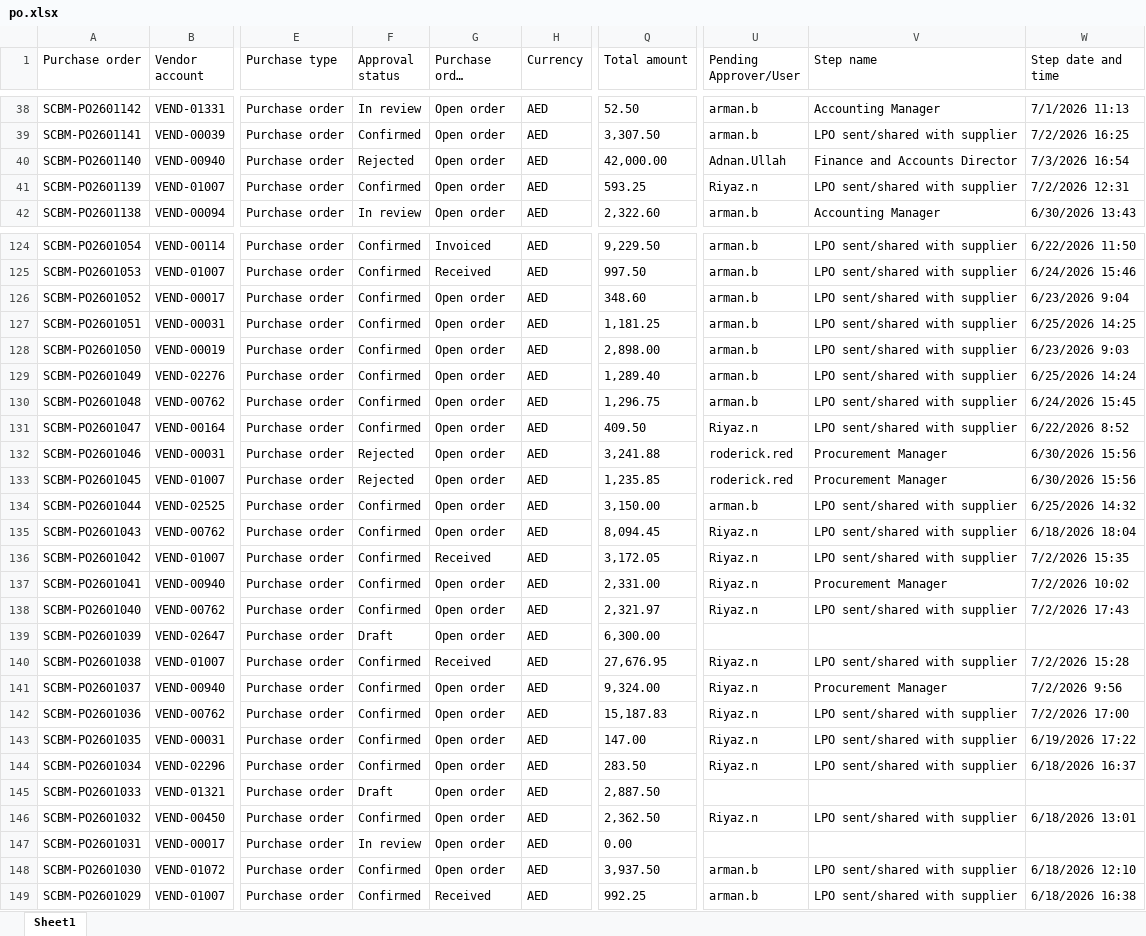
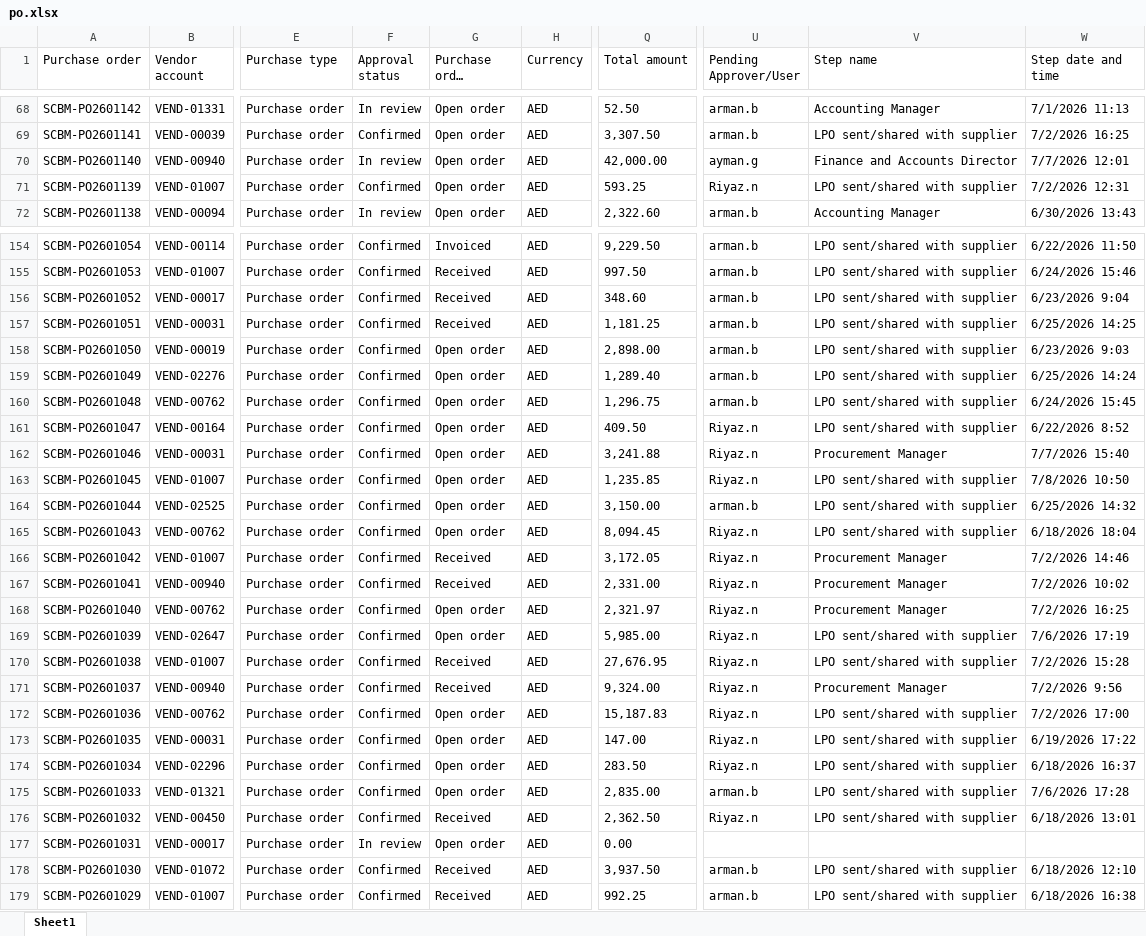
Before and after one commit to Strive-Services-Group/PR-PO-Pipeline-Dashboard, an Excel workbook: po.xlsx, sheet Sheet1, drawn as a sheet; only a part is shown, gaps mark what is left out; long unchanged cells end in …; values as stored, in another font and other column widths than the file's, no borders; table styles not drawn; addresses are those after the commit; the diff covers the shown part only; the diff names each change by its address in the sheet, - before the commit and + after, or states it on an @@ line.

```diff
--- a/po.xlsx (sheet Sheet1)
+++ b/po.xlsx (sheet Sheet1)
-F70 (Approval status): Rejected
+F70 (Approval status): In review
-U70 (Pending Approver/User): Adnan.Ullah
+U70 (Pending Approver/User): ayman.g
-W70 (Step date and time): 7/3/2026 16:54
+W70 (Step date and time): 7/7/2026 12:01
-G156:G157 (Purchase order status): Open order
+G156:G157 (Purchase order status): Received
-F162:F163 (Approval status): Rejected
+F162:F163 (Approval status): Confirmed
-U162:U163 (Pending Approver/User): roderick.red
+U162:U163 (Pending Approver/User): Riyaz.n
-W162 (Step date and time): 6/30/2026 15:56
+W162 (Step date and time): 7/7/2026 15:40
-V163 (Step name): Procurement Manager
+V163 (Step name): LPO sent/shared with supplier
-W163 (Step date and time): 6/30/2026 15:56
+W163 (Step date and time): 7/8/2026 10:50
-V166 (Step name): LPO sent/shared with supplier
+V166 (Step name): Procurement Manager
-W166 (Step date and time): 7/2/2026 15:35
+W166 (Step date and time): 7/2/2026 14:46
-G167 (Purchase order status): Open order
+G167 (Purchase order status): Received
-V168 (Step name): LPO sent/shared with supplier
+V168 (Step name): Procurement Manager
-W168 (Step date and time): 7/2/2026 17:43
+W168 (Step date and time): 7/2/2026 16:25
-F169 (Approval status): Draft
+F169 (Approval status): Confirmed
-Q169 (Total amount): 6,300.00
+Q169 (Total amount): 5,985.00
-U169 (Pending Approver/User): (empty)
+U169 (Pending Approver/User): Riyaz.n
-V169 (Step name): (empty)
+V169 (Step name): LPO sent/shared with supplier
-W169 (Step date and time): (empty)
+W169 (Step date and time): 7/6/2026 17:19
-G171 (Purchase order status): Open order
+G171 (Purchase order status): Received
-F175 (Approval status): Draft
+F175 (Approval status): Confirmed
-Q175 (Total amount): 2,887.50
+Q175 (Total amount): 2,835.00
-U175 (Pending Approver/User): (empty)
+U175 (Pending Approver/User): arman.b
-V175 (Step name): (empty)
+V175 (Step name): LPO sent/shared with supplier
-W175 (Step date and time): (empty)
+W175 (Step date and time): 7/6/2026 17:28
-G176 (Purchase order status): Open order
+G176 (Purchase order status): Received
-G178 (Purchase order status): Open order
+G178 (Purchase order status): Received
```
Also changed, not shown: 30 added rows and 95 edited cells elsewhere in this sheet, pr.xlsx.
